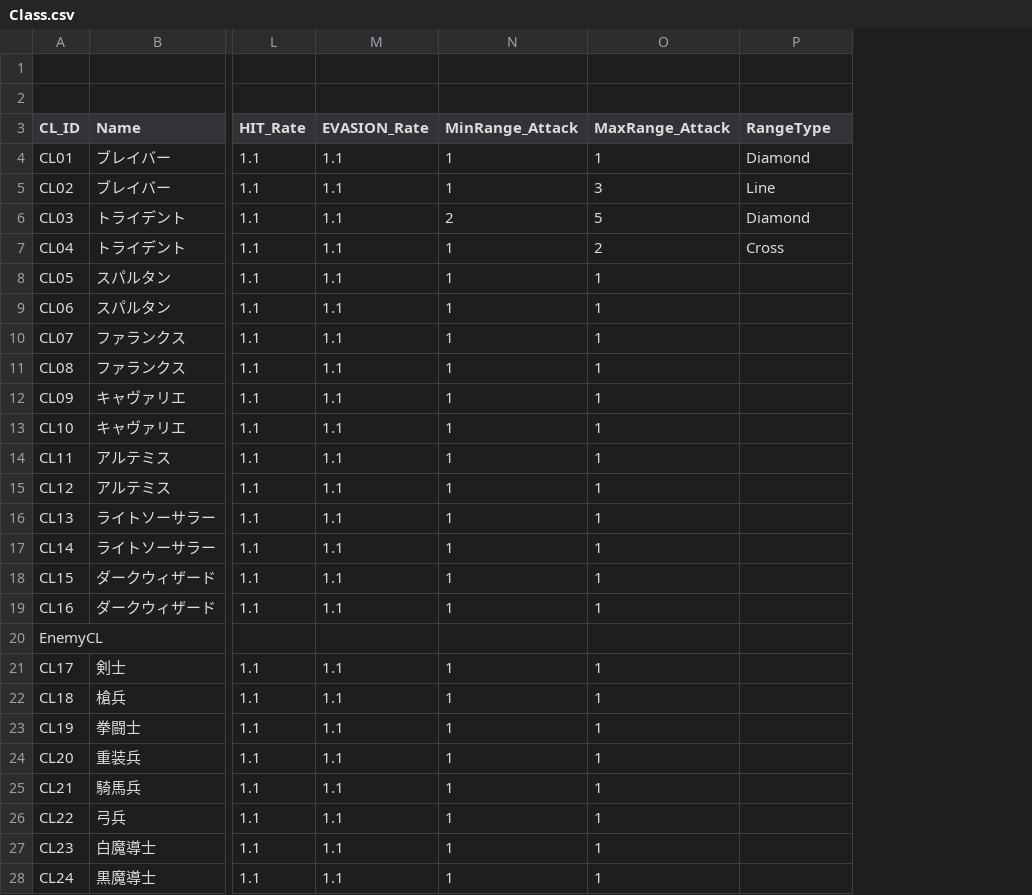
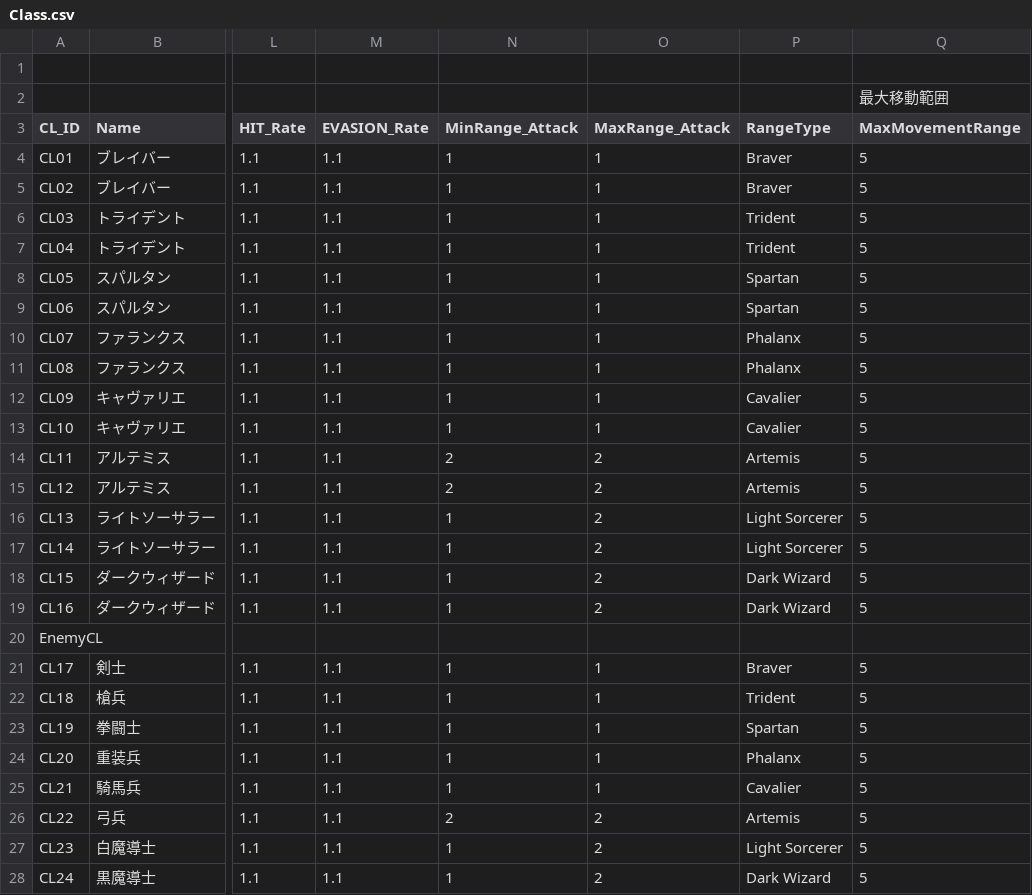
Before and after one commit to Konnno-souta/SLG, a CSV file: Assets/Kokoro/CSV/Class.csv, drawn as a sheet; only a part is shown, gaps mark what is left out; the diff names each change by its address in the sheet, - before the commit and + after, or states it on an @@ line.

```diff
--- a/Assets/Kokoro/CSV/Class.csv
+++ b/Assets/Kokoro/CSV/Class.csv
+column Q (MaxMovementRange), row 2: 最大移動範囲; rows 4-28: 5 | 5 | 5 | 5 | 5 | 5 | 5 | 5 | 5 | 5 | 5 | 5 | 5 | 5 | 5 | 5 |  | 5 | 5 | 5 | 5 | 5 | 5 | 5 | 5
-P4 (RangeType): Diamond
+P4 (RangeType): Braver
-O5 (MaxRange_Attack): 3
+O5 (MaxRange_Attack): 1
-P5 (RangeType): Line
+P5 (RangeType): Braver
-N6 (MinRange_Attack): 2
+N6 (MinRange_Attack): 1
-O6 (MaxRange_Attack): 5
+O6 (MaxRange_Attack): 1
-P6 (RangeType): Diamond
+P6 (RangeType): Trident
-O7 (MaxRange_Attack): 2
+O7 (MaxRange_Attack): 1
-P7 (RangeType): Cross
+P7 (RangeType): Trident
-P8:P9 (RangeType): (empty)
+P8:P9 (RangeType): Spartan
-P10:P11 (RangeType): (empty)
+P10:P11 (RangeType): Phalanx
-P12:P13 (RangeType): (empty)
+P12:P13 (RangeType): Cavalier
-N14:N15 (MinRange_Attack): 1
+N14:N15 (MinRange_Attack): 2
-O14:O19 (MaxRange_Attack): 1
+O14:O19 (MaxRange_Attack): 2
-P14:P15 (RangeType): (empty)
+P14:P15 (RangeType): Artemis
-P16:P17 (RangeType): (empty)
+P16:P17 (RangeType): Light Sorcerer
-P18:P19 (RangeType): (empty)
+P18:P19 (RangeType): Dark Wizard
-P21 (RangeType): (empty)
+P21 (RangeType): Braver
-P22 (RangeType): (empty)
+P22 (RangeType): Trident
-P23 (RangeType): (empty)
+P23 (RangeType): Spartan
-P24 (RangeType): (empty)
+P24 (RangeType): Phalanx
-P25 (RangeType): (empty)
+P25 (RangeType): Cavalier
-N26 (MinRange_Attack): 1
+N26 (MinRange_Attack): 2
-O26:O28 (MaxRange_Attack): 1
+O26:O28 (MaxRange_Attack): 2
-P26 (RangeType): (empty)
+P26 (RangeType): Artemis
-P27 (RangeType): (empty)
+P27 (RangeType): Light Sorcerer
-P28 (RangeType): (empty)
+P28 (RangeType): Dark Wizard
```
Also changed, not shown: 14 other files.
